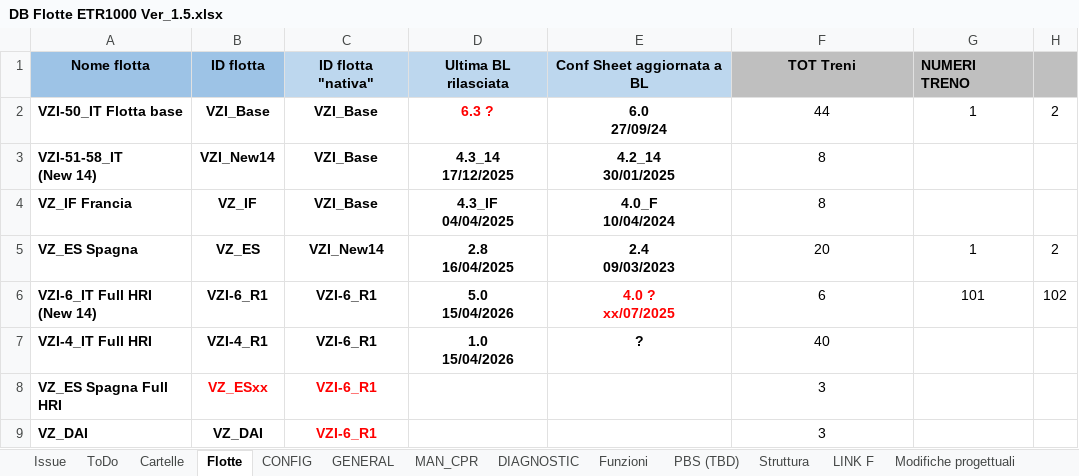
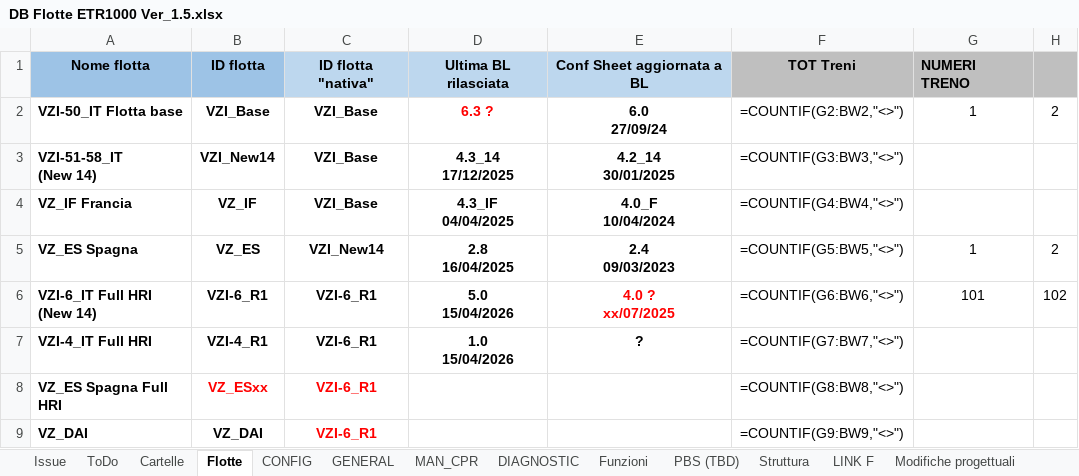
Before and after one commit to Casinski/AskTrainMind, an Excel workbook: DB Flotte ETR1000 Ver_1.5.xlsx, sheet Flotte, drawn as a sheet; only a part is shown; values as stored, in another font and other column widths than the file's, no borders; formulas without a stored value are shown as written; the diff names each change by its address in the sheet, - before the commit and + after, or states it on an @@ line.

```diff
--- a/DB Flotte ETR1000 Ver_1.5.xlsx (sheet Flotte)
+++ b/DB Flotte ETR1000 Ver_1.5.xlsx (sheet Flotte)
-F2: 44
+F2: =COUNTIF(G2:BW2,"<>")
-F3: 8
+F3: =COUNTIF(G3:BW3,"<>")
-F4: 8
+F4: =COUNTIF(G4:BW4,"<>")
-F5: 20
+F5: =COUNTIF(G5:BW5,"<>")
-F6: 6
+F6: =COUNTIF(G6:BW6,"<>")
-F7: 40
+F7: =COUNTIF(G7:BW7,"<>")
-F8: 3
+F8: =COUNTIF(G8:BW8,"<>")
-F9: 3
+F9: =COUNTIF(G9:BW9,"<>")
```
Also changed, not shown: sheet Funzioni, sheet MAN_CPR, sheet PBS (TBD), sheet LINK F, sheet CONFIG, sheet Cartelle, 3 more sheets, hidden cells, 53 other files.
